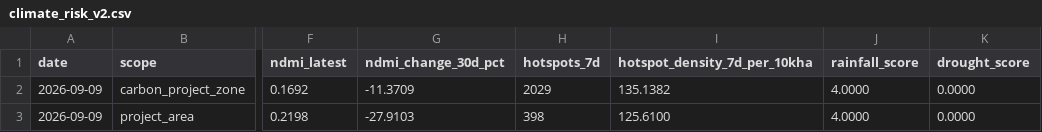
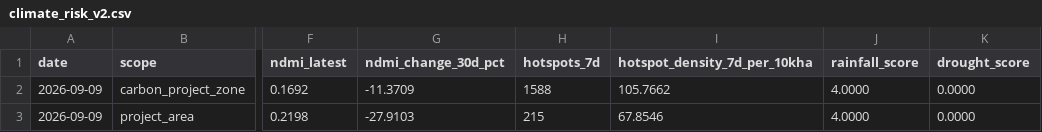
Before and after one commit to datoeltoel/serpro-climate-carbon-monitoring, a CSV file: data/processed/climate/risk/climate_risk_v2.csv, drawn as a sheet; only a part is shown, gaps mark what is left out; the diff names each change by its address in the sheet, - before the commit and + after, or states it on an @@ line.

```diff
--- a/data/processed/climate/risk/climate_risk_v2.csv
+++ b/data/processed/climate/risk/climate_risk_v2.csv
-H2 (hotspots_7d): 2029
+H2 (hotspots_7d): 1588
-I2 (hotspot_density_7d_per_10kha): 135.1382
+I2 (hotspot_density_7d_per_10kha): 105.7662
-H3 (hotspots_7d): 398
+H3 (hotspots_7d): 215
-I3 (hotspot_density_7d_per_10kha): 125.6100
+I3 (hotspot_density_7d_per_10kha): 67.8546
```
